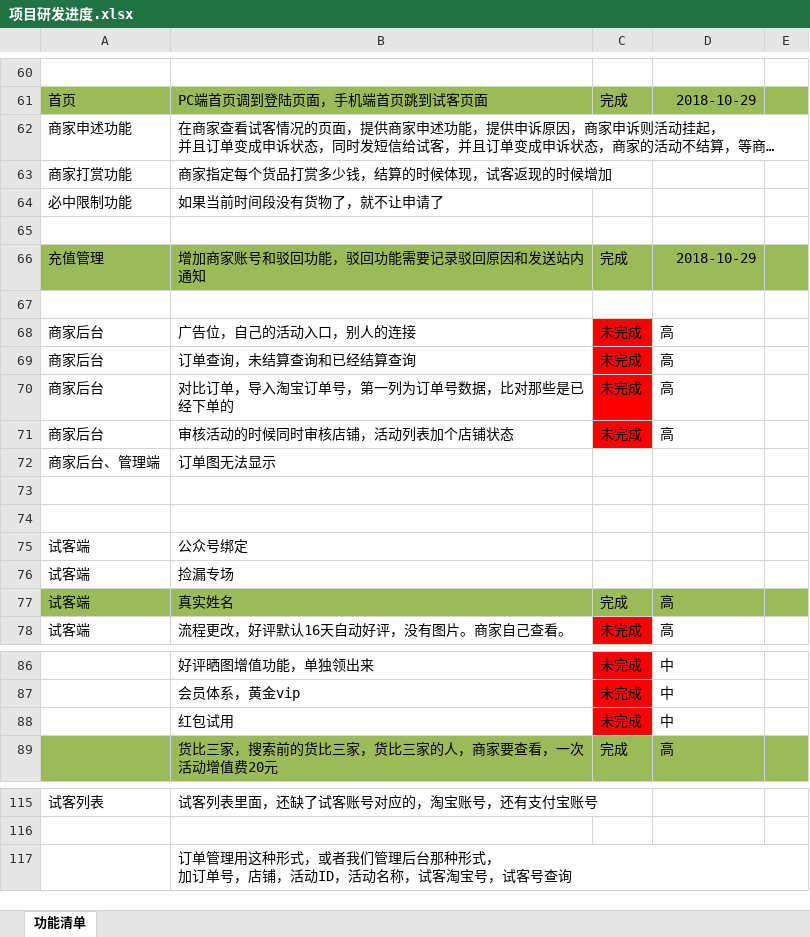
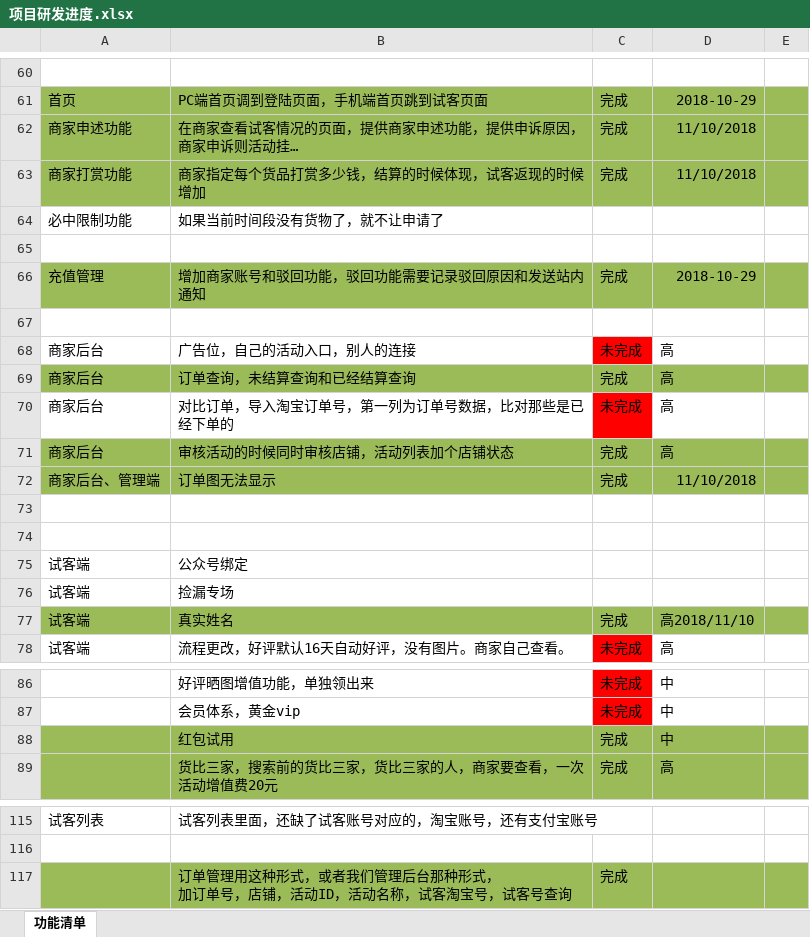
Before and after one commit to soldiers1989/shike, an Excel workbook: 项目研发进度.xlsx, sheet 功能清单, drawn as a sheet; only a part is shown, gaps mark what is left out; long unchanged cells end in …; values as stored, in another font and other column widths than the file's, no borders; charts and pictures not drawn; the diff names each change by its address in the sheet, - before the commit and + after, or states it on an @@ line.

```diff
--- a/项目研发进度.xlsx (sheet 功能清单)
+++ b/项目研发进度.xlsx (sheet 功能清单)
-A62:E63 fill: none
+A62:E63 fill: #9BBB59
-C62:C63: (empty)
+C62:C63: 完成
-D62:D63: (empty)
+D62:D63: 11/10/2018
-A69:B69 fill: none
+A69:B69 fill: #9BBB59
-C69: 未完成
+C69: 完成
-C69 fill: #FF0000
+C69 fill: #9BBB59
-D69:E69 fill: none
+D69:E69 fill: #9BBB59
-A71:B71 fill: none
+A71:B71 fill: #9BBB59
-C71: 未完成
+C71: 完成
-C71 fill: #FF0000
+C71 fill: #9BBB59
-D71:E71 fill: none
+D71:E71 fill: #9BBB59
-A72:E72 fill: none
+A72:E72 fill: #9BBB59
-C72: (empty)
+C72: 完成
-D72: (empty)
+D72: 11/10/2018
-D77: 高
+D77: 高2018/11/10
-A88:B88 fill: none
+A88:B88 fill: #9BBB59
-C88: 未完成
+C88: 完成
-C88 fill: #FF0000
+C88 fill: #9BBB59
-D88:E88 fill: none
+D88:E88 fill: #9BBB59
-A117:E117 fill: none
+A117:E117 fill: #9BBB59
-C117: (empty)
+C117: 完成
```
Also changed, not shown: 34 other files.
